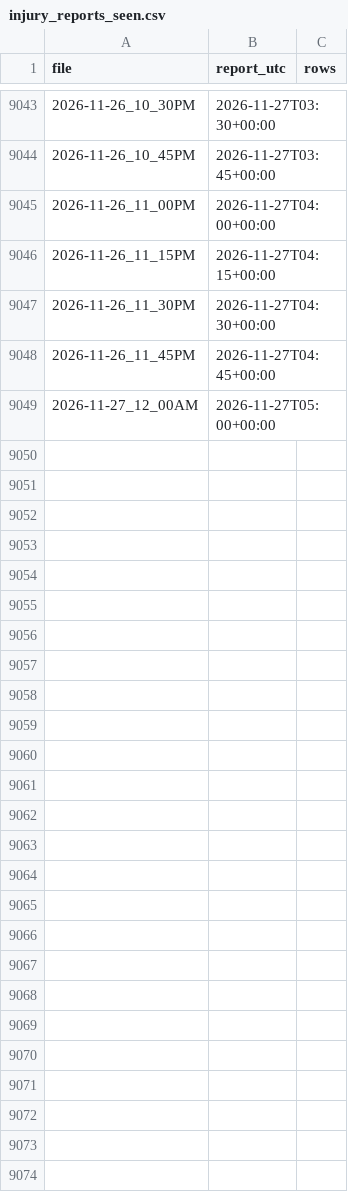
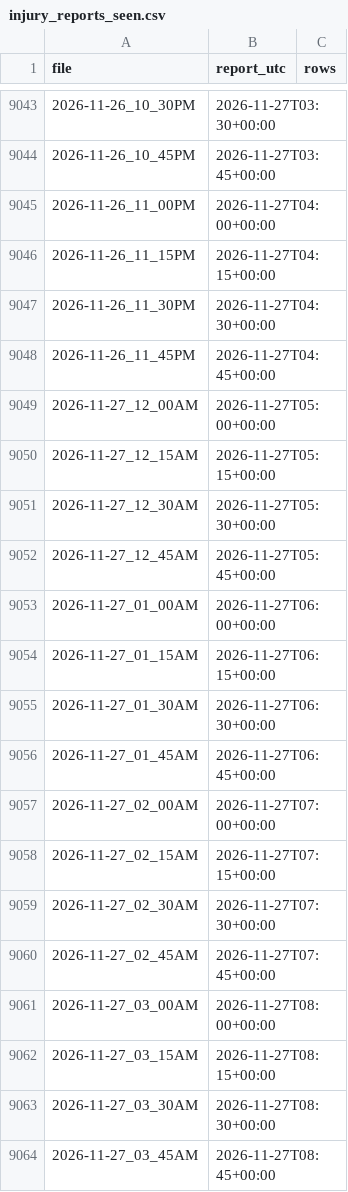
Before and after one commit to ryan7zoom/nba-props, a CSV file: data/injury_reports_seen.csv, drawn as a sheet; only a part is shown, gaps mark what is left out; the diff names each change by its address in the sheet, - before the commit and + after, or states it on an @@ line.

```diff
--- a/data/injury_reports_seen.csv
+++ b/data/injury_reports_seen.csv
+row 9050: 2026-11-27_12_15AM | 2026-11-27T05:15+00:00
+row 9051: 2026-11-27_12_30AM | 2026-11-27T05:30+00:00
+row 9052: 2026-11-27_12_45AM | 2026-11-27T05:45+00:00
+row 9053: 2026-11-27_01_00AM | 2026-11-27T06:00+00:00
+row 9054: 2026-11-27_01_15AM | 2026-11-27T06:15+00:00
+row 9055: 2026-11-27_01_30AM | 2026-11-27T06:30+00:00
+row 9056: 2026-11-27_01_45AM | 2026-11-27T06:45+00:00
+row 9057: 2026-11-27_02_00AM | 2026-11-27T07:00+00:00
+row 9058: 2026-11-27_02_15AM | 2026-11-27T07:15+00:00
+row 9059: 2026-11-27_02_30AM | 2026-11-27T07:30+00:00
+row 9060: 2026-11-27_02_45AM | 2026-11-27T07:45+00:00
+row 9061: 2026-11-27_03_00AM | 2026-11-27T08:00+00:00
+row 9062: 2026-11-27_03_15AM | 2026-11-27T08:15+00:00
+row 9063: 2026-11-27_03_30AM | 2026-11-27T08:30+00:00
+row 9064: 2026-11-27_03_45AM | 2026-11-27T08:45+00:00
```
Also changed, not shown: data/game_lines_history.csv, data/injuries_latest.csv, 25 other files.
